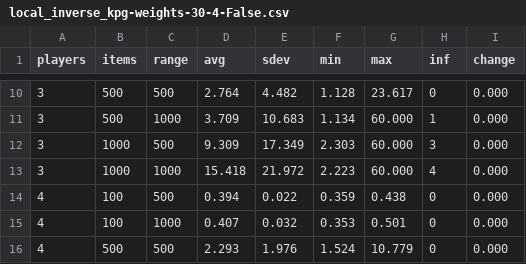
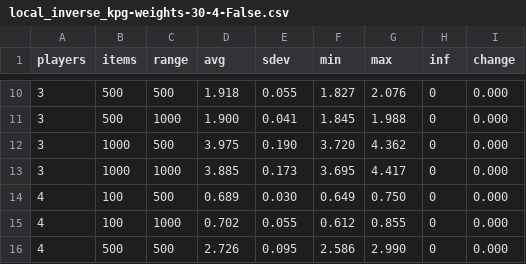
Before and after one commit to plofknaapje/IPG-thesis, a CSV file: results/kpg/local/local_inverse_kpg-weights-30-4-False.csv, drawn as a sheet; only a part is shown, gaps mark what is left out; the diff covers the shown part only.

```diff
--- a/results/kpg/local/local_inverse_kpg-weights-30-4-False.csv
+++ b/results/kpg/local/local_inverse_kpg-weights-30-4-False.csv
@@ -10,7 +10,7 @@ players,items,range,avg,sdev,min,max,inf,change
-3,500,500, 2.764, 4.482, 1.128,23.617,0, 0.000
-3,500,1000, 3.709,10.683, 1.134,60.000,1, 0.000
-3,1000,500, 9.309,17.349, 2.303,60.000,3, 0.000
-3,1000,1000,15.418,21.972, 2.223,60.000,4, 0.000
-4,100,500, 0.394, 0.022, 0.359, 0.438,0, 0.000
-4,100,1000, 0.407, 0.032, 0.353, 0.501,0, 0.000
-4,500,500, 2.293, 1.976, 1.524,10.779,0, 0.000
+3,500,500, 1.918, 0.055, 1.827, 2.076,0, 0.000
+3,500,1000, 1.900, 0.041, 1.845, 1.988,0, 0.000
+3,1000,500, 3.975, 0.190, 3.720, 4.362,0, 0.000
+3,1000,1000, 3.885, 0.173, 3.695, 4.417,0, 0.000
+4,100,500, 0.689, 0.030, 0.649, 0.750,0, 0.000
+4,100,1000, 0.702, 0.055, 0.612, 0.855,0, 0.000
+4,500,500, 2.726, 0.095, 2.586, 2.990,0, 0.000
```
Also changed, not shown: 46 edited cells elsewhere in this file, 1 other file.
